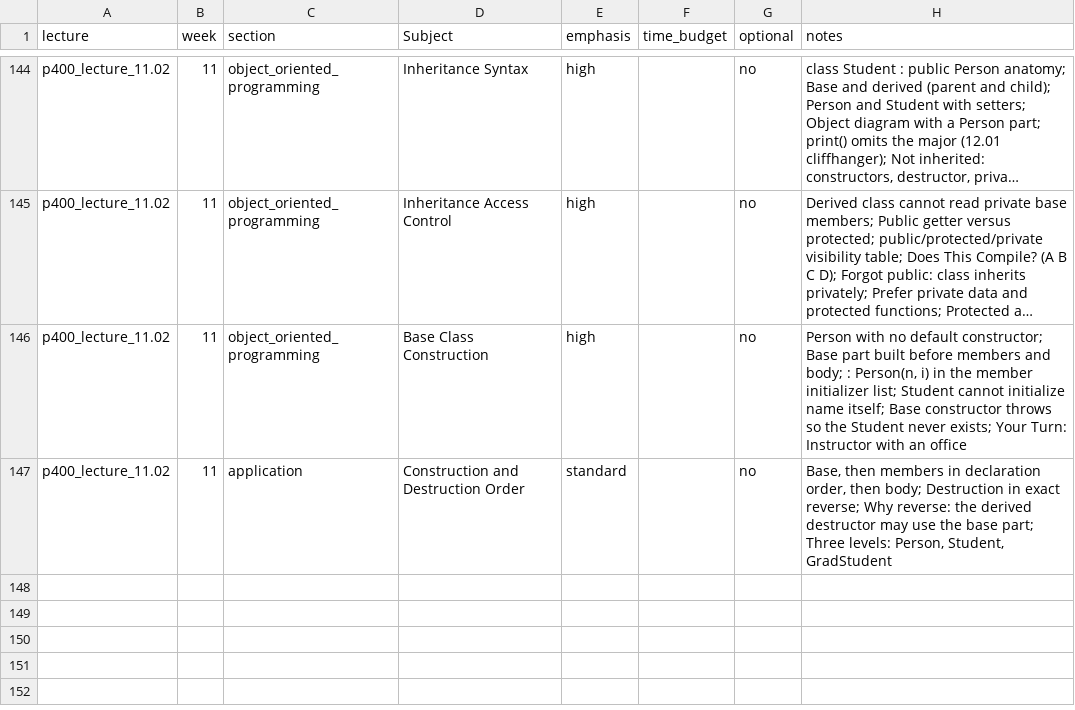
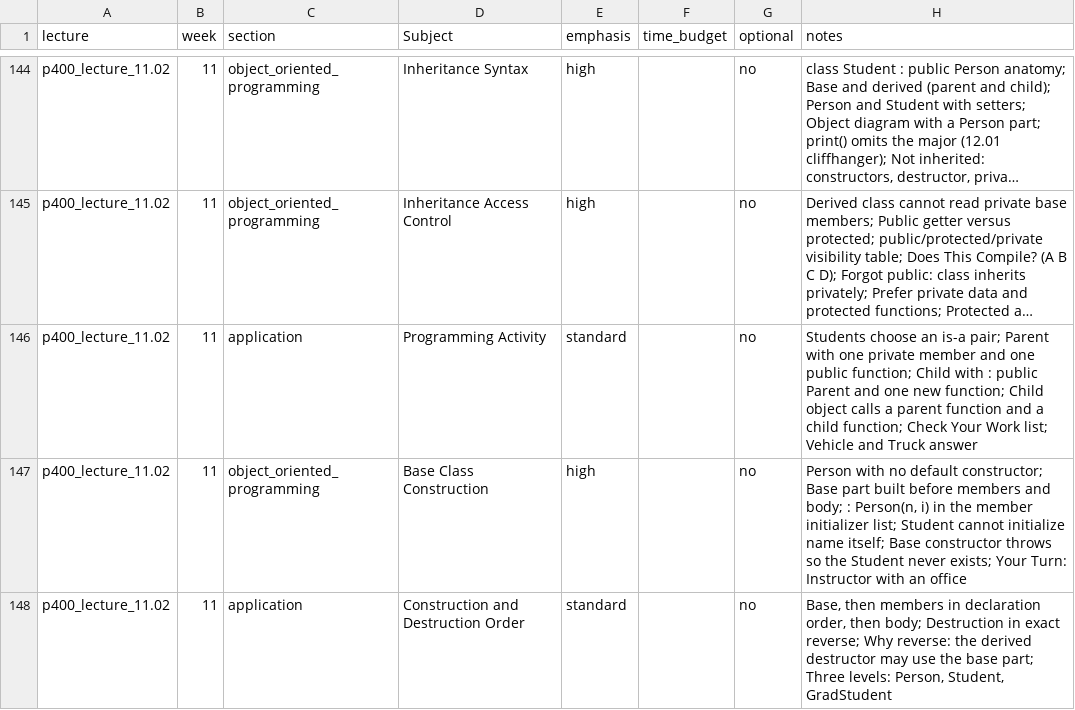
Before and after one commit to 9mytmh5z4p-sketch/CISP400, a CSV file: p400_inventory.csv, drawn as a sheet; only a part is shown, gaps mark what is left out; long unchanged cells end in …; the diff names each change by its address in the sheet, - before the commit and + after, or states it on an @@ line.

```diff
--- a/p400_inventory.csv
+++ b/p400_inventory.csv
+row 146: p400_lecture_11.02 | 11 | application | Programming Activity | standard |  | no | Students choose an is-a pair; Parent with one private member and one public function; Child with : public Parent and one new function; Child object calls a parent function and a child function; Check Your Work list; Vehicle and Truck answer
```
Also changed, not shown: p400_lecture_11.02/slide_catalog.csv, 8 other files.
